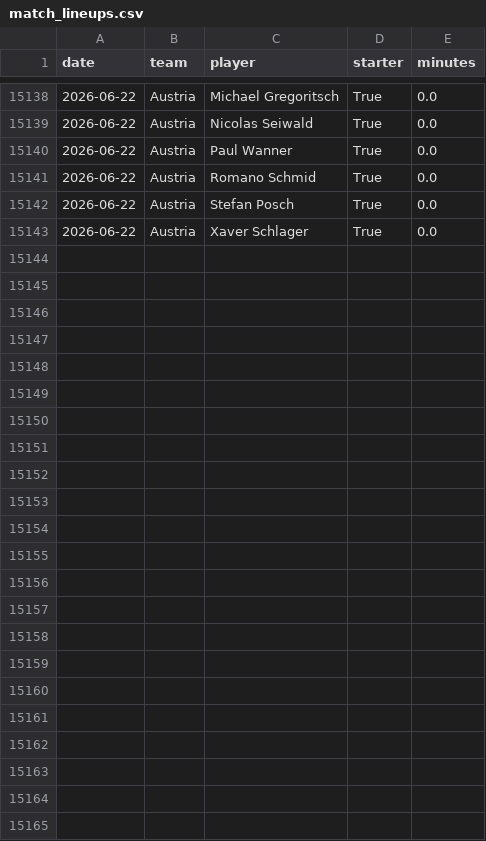
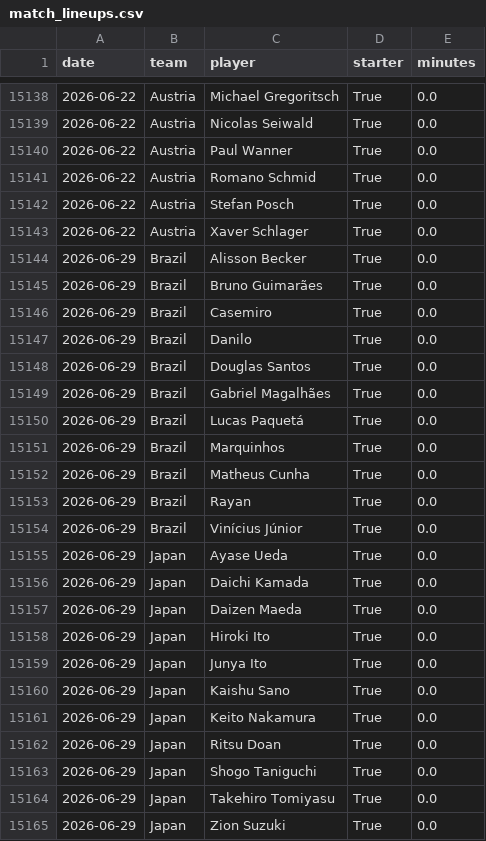
Before and after one commit to egoq-football/football_predictor_beginner, a CSV file: data/match_lineups.csv, drawn as a sheet; only a part is shown, gaps mark what is left out; the diff names each change by its address in the sheet, - before the commit and + after, or states it on an @@ line.

```diff
--- a/data/match_lineups.csv
+++ b/data/match_lineups.csv
+row 15144: 2026-06-29 | Brazil | Alisson Becker | True | 0.0
+row 15145: 2026-06-29 | Brazil | Bruno Guimarães | True | 0.0
+row 15146: 2026-06-29 | Brazil | Casemiro | True | 0.0
+row 15147: 2026-06-29 | Brazil | Danilo | True | 0.0
+row 15148: 2026-06-29 | Brazil | Douglas Santos | True | 0.0
+row 15149: 2026-06-29 | Brazil | Gabriel Magalhães | True | 0.0
+row 15150: 2026-06-29 | Brazil | Lucas Paquetá | True | 0.0
+row 15151: 2026-06-29 | Brazil | Marquinhos | True | 0.0
+row 15152: 2026-06-29 | Brazil | Matheus Cunha | True | 0.0
+row 15153: 2026-06-29 | Brazil | Rayan | True | 0.0
+row 15154: 2026-06-29 | Brazil | Vinícius Júnior | True | 0.0
+row 15155: 2026-06-29 | Japan | Ayase Ueda | True | 0.0
+row 15156: 2026-06-29 | Japan | Daichi Kamada | True | 0.0
+row 15157: 2026-06-29 | Japan | Daizen Maeda | True | 0.0
+row 15158: 2026-06-29 | Japan | Hiroki Ito | True | 0.0
+row 15159: 2026-06-29 | Japan | Junya Ito | True | 0.0
+row 15160: 2026-06-29 | Japan | Kaishu Sano | True | 0.0
+row 15161: 2026-06-29 | Japan | Keito Nakamura | True | 0.0
+row 15162: 2026-06-29 | Japan | Ritsu Doan | True | 0.0
+row 15163: 2026-06-29 | Japan | Shogo Taniguchi | True | 0.0
+row 15164: 2026-06-29 | Japan | Takehiro Tomiyasu | True | 0.0
+row 15165: 2026-06-29 | Japan | Zion Suzuki | True | 0.0
```
Also changed, not shown: data/enriched_match_stats.csv, data/player_pool.csv, 5 other files.
